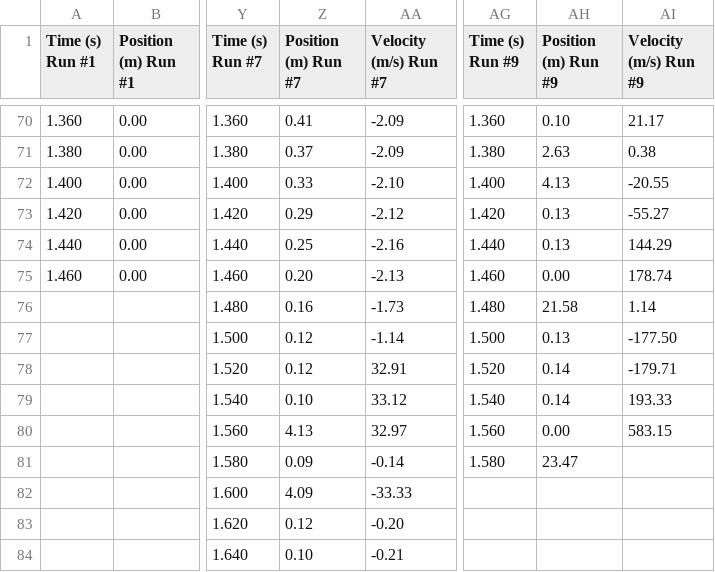
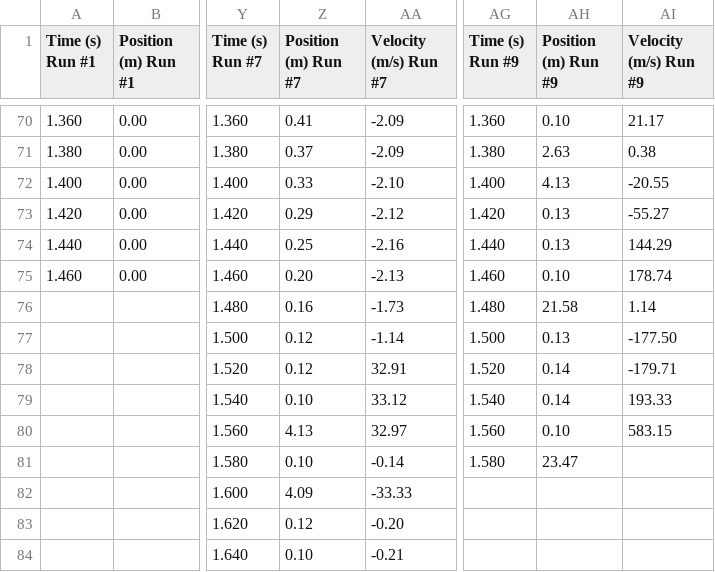
Before and after one commit to Alt-F17/SF2-Assignments-and-Submissions, a CSV file: ASSIGNMENTS/Assignment 1 - Mechanics Drop Test/10 to 1 Data.csv, drawn as a sheet; only a part is shown, gaps mark what is left out; the diff names each change by its address in the sheet, - before the commit and + after, or states it on an @@ line.

Commit message:
Finished Assignment 1, added textbooks PDFs

```diff
--- a/ASSIGNMENTS/Assignment 1 - Mechanics Drop Test/10 to 1 Data.csv
+++ b/ASSIGNMENTS/Assignment 1 - Mechanics Drop Test/10 to 1 Data.csv
-AH75 (Position (m) Run #9): 0.00
+AH75 (Position (m) Run #9): 0.10
-AH80 (Position (m) Run #9): 0.00
+AH80 (Position (m) Run #9): 0.10
-Z81 (Position (m) Run #7): 0.09
+Z81 (Position (m) Run #7): 0.10
```
Also changed, not shown: 7 other files.
